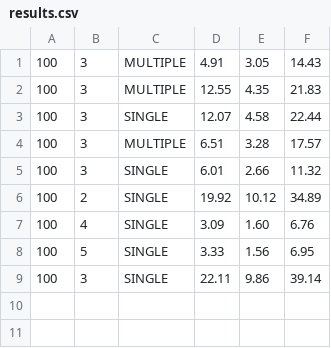
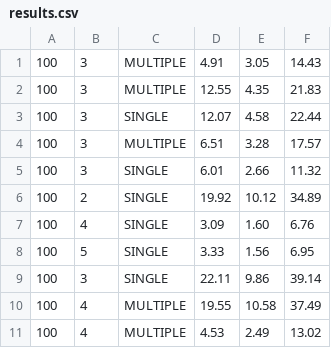
Before and after one commit to forgaming24into7-bit/Bank-Queue-Simulation, a CSV file: qsim/output/results.csv, drawn as a sheet.

```diff
--- a/qsim/output/results.csv
+++ b/qsim/output/results.csv
@@ -9 +9,3 @@
 100,3,SINGLE,22.11,9.86,39.14
+100,4,MULTIPLE,19.55,10.58,37.49
+100,4,MULTIPLE,4.53,2.49,13.02
```
Also changed, not shown: 1 other file.
